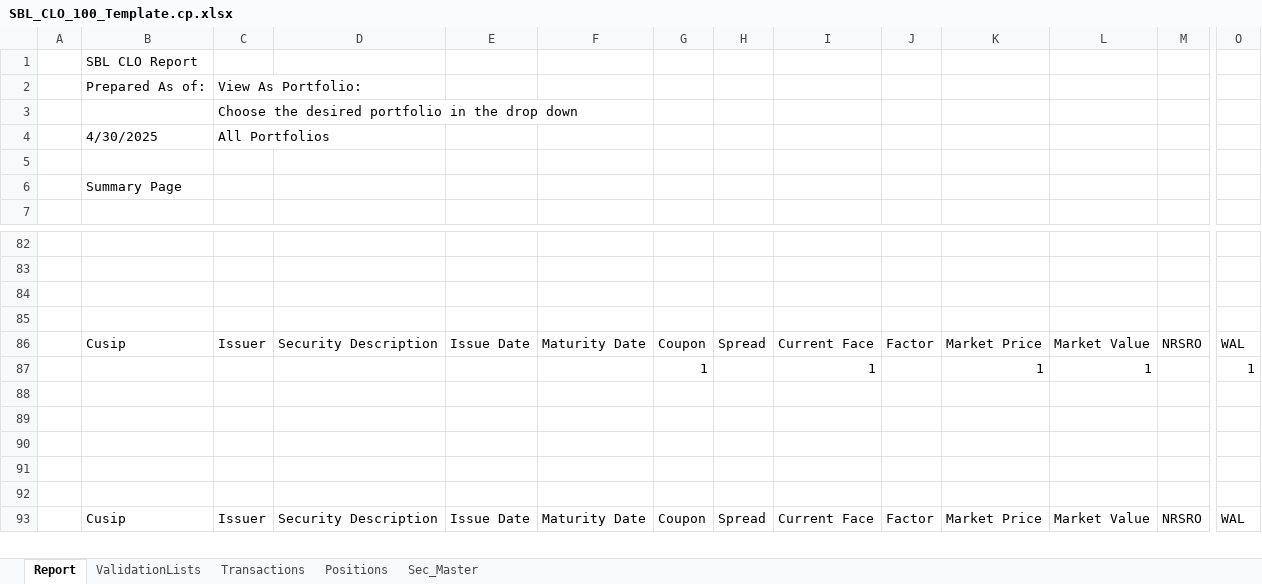
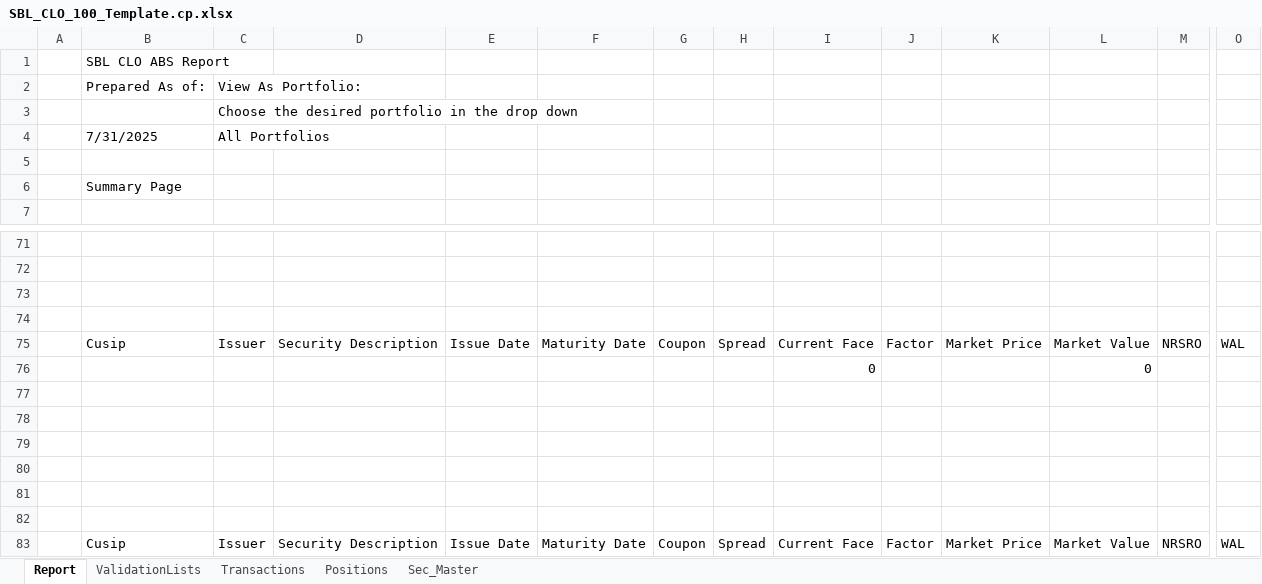
Before and after one commit to Hanlu-Eldridge/legacyReporting, an Excel workbook: reporting/report_template/SBL_CLO_100_Template.cp.xlsx, sheet Report, drawn as a sheet; only a part is shown, gaps mark what is left out; values as stored, in another font and other column widths than the file's, no cell formats; table styles not drawn; addresses are those after the commit; rows hold the shown columns only; the diff covers the shown part only; the diff names each change by its address in the sheet, - before the commit and + after, or states it on an @@ line.

```diff
--- a/reporting/report_template/SBL_CLO_100_Template.cp.xlsx (sheet Report)
+++ b/reporting/report_template/SBL_CLO_100_Template.cp.xlsx (sheet Report)
-B1: SBL CLO Report
+B1: SBL CLO ABS Report
-B4: 4/30/2025
+B4: 7/31/2025
+row 76:  |  |  |  |  |  |  |  | 0 |  |  | 0
-row 77:  |  |  |  |  |  | 1 |  | 1 |  | 1 | 1 |  | 1
+row 77: (empty)
```
Also changed, not shown: 66 added rows, 41 removed rows, 3 moved rows and 59 edited cells elsewhere in this sheet, sheet Positions, sheet Sec_Master, sheet Transactions, sheet ValidationLists, cell formats, formulas that keep their value, reporting/report_template/SBL_CLO_100_Template.xlsx, 2 other files.
